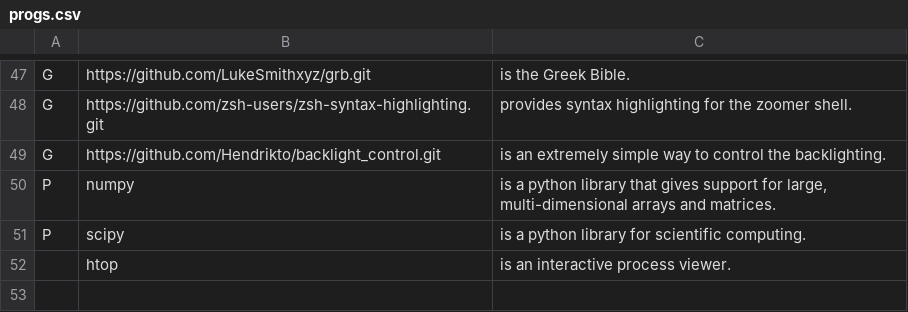
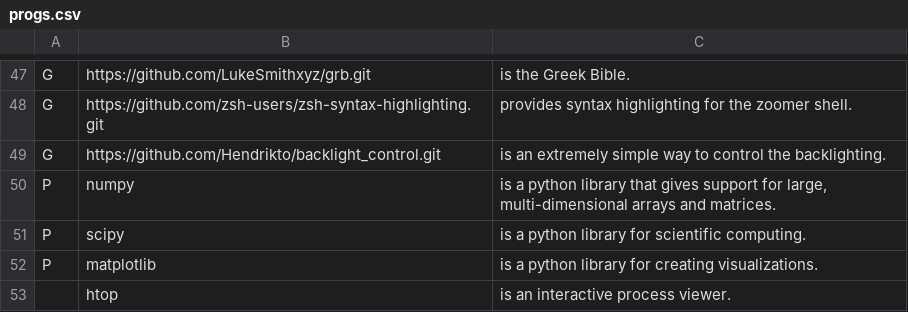
Before and after one commit to nkostin4/deploy-artix, a CSV file: progs.csv, drawn as a sheet; only a part is shown, gaps mark what is left out.

Commit message:
added matplotlib

```diff
--- a/progs.csv
+++ b/progs.csv
@@ -51,2 +51,3 @@ P,numpy,"is a python library that gives support for large, multi-dimensional arr
 P,scipy,"is a python library for scientific computing."
+P,matplotlib,"is a python library for creating visualizations."
 ,htop,"is an interactive process viewer."
```
